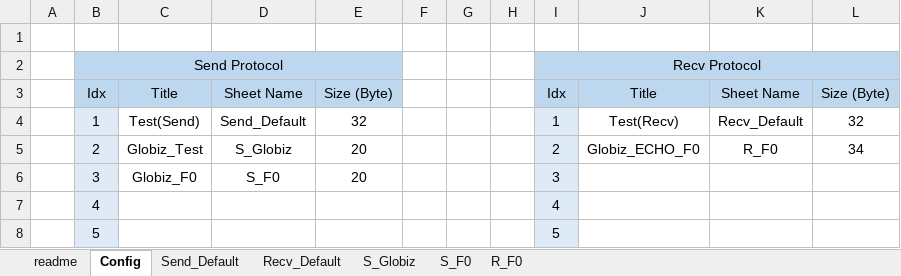
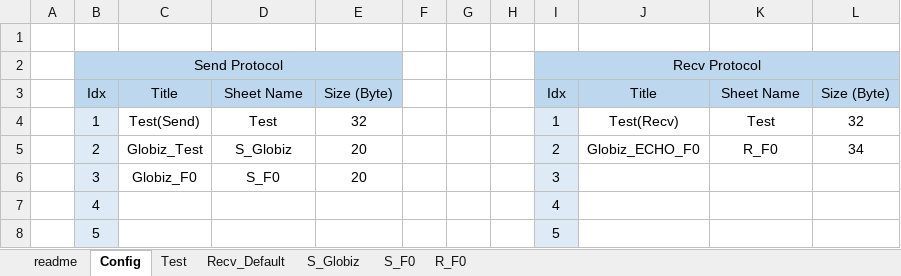
Before and after one commit to wavem/Simulator_Client, an Excel workbook: Win32/Debug/Config.xlsx, sheet Config, drawn as a sheet; only a part is shown; values as stored, in another font and other column widths than the file's, no borders; the diff names each change by its address in the sheet, - before the commit and + after, or states it on an @@ line.

Commit message:
[Mod] Config.xlsx (Change Sheet Name)
- Test Sheet 를 하나만 두었음. 기존 Test Sheet Name 을 이로 변경.

```diff
--- a/Win32/Debug/Config.xlsx (sheet Config)
+++ b/Win32/Debug/Config.xlsx (sheet Config)
-sheet tab: Send_Default
+sheet tab: Test
-D4: Send_Default
+D4: Test
-K4: Recv_Default
+K4: Test
```
